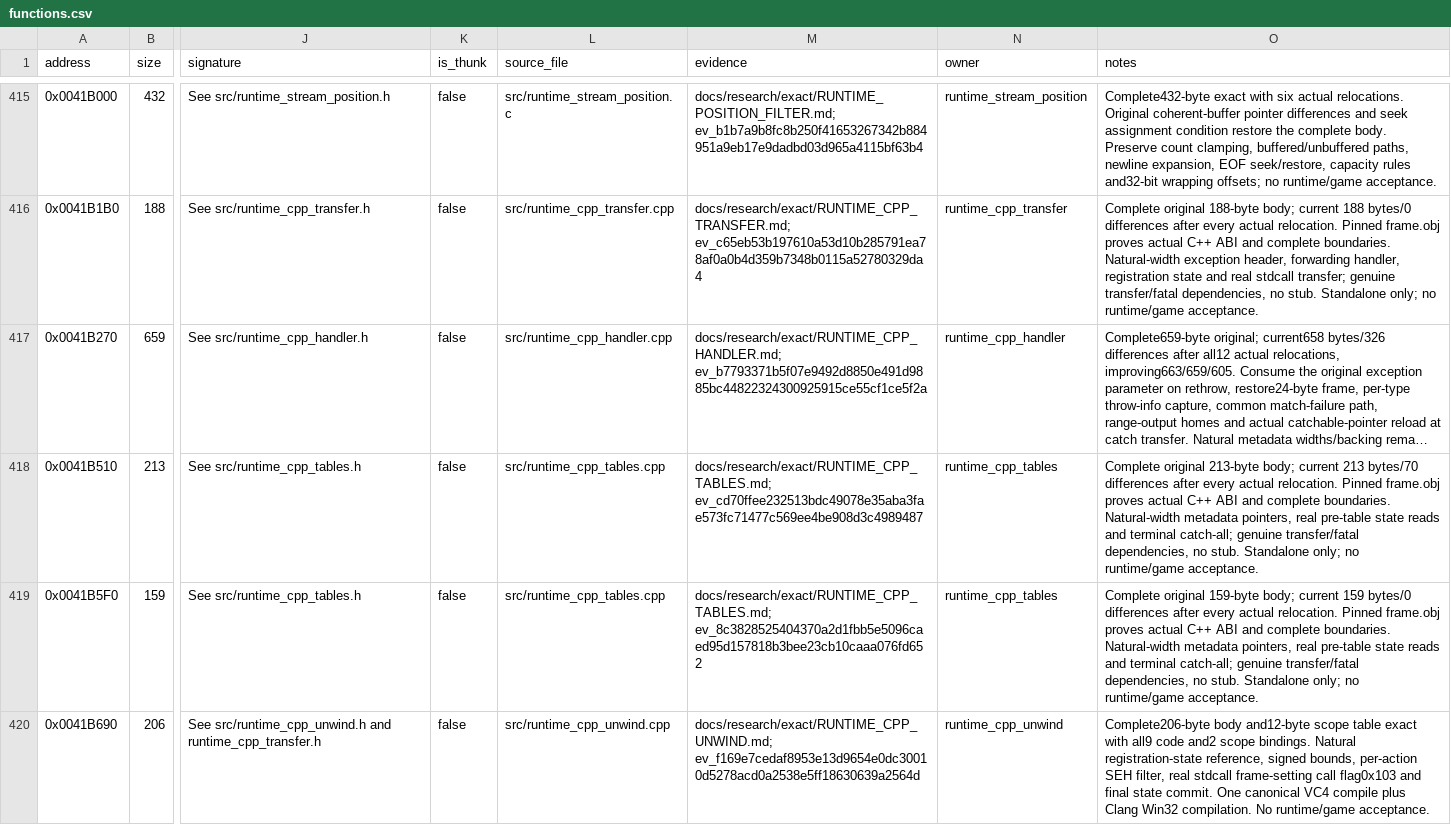
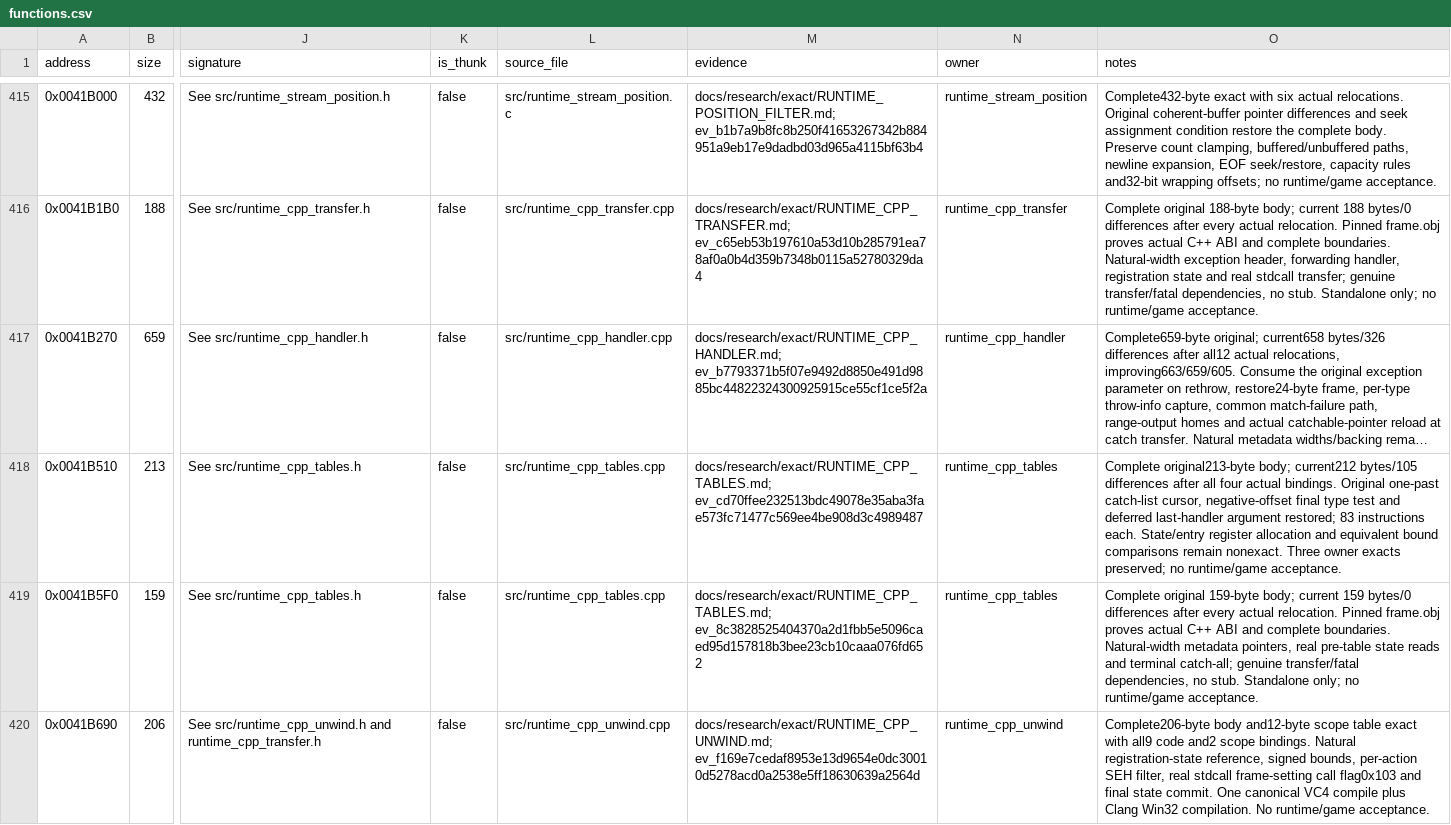
Before and after one commit to N0zoM1z0/dx-ball, a CSV file: config/functions.csv, drawn as a sheet; only a part is shown, gaps mark what is left out; long unchanged cells end in …; the diff names each change by its address in the sheet, - before the commit and + after, or states it on an @@ line.

Commit message:
gpt-6.1-sol: restore original foreign-handler tail pointer lifetime
Keep the one-past catch-list pointer through the original negative-offset type test; materialize the final handler only for CatchIt. Complete original instructions and pinned frame.obj ground the source operation. The candidate remains nonexact at 212/213 bytes and 105 differing positions, versus 213/213 and 70 before; register encoding shifts later positions.

One resource-limited VC4 compilation and four complete owner comparisons preserve all three owner exacts. Native and i686 C++98 warnings-as-errors compilation pass. Refresh only affected producer/results and the manifest identity; no full replay, new provider session or runtime test. Deduplicate verified identical immutable REA catalogs, releasing 8,765,440 previously single-link allocated bytes.

```diff
--- a/config/functions.csv
+++ b/config/functions.csv
-O418 (notes): Complete original 213-byte body; current 213 bytes/70 differences after every actual relocation. Pinned frame.obj proves actual C++ ABI and complete boundaries. Natural-width metadata pointers, real pre-table state reads and terminal catch-all; genuine transfer/fatal dependencies, no stub. Standalone only; no runtime/game…
+O418 (notes): Complete original213-byte body; current212 bytes/105 differences after all four actual bindings. Original one-past catch-list cursor, negative-offset final type test and deferred last-handler argument restored; 83 instructions each. State/entry register allocation and equivalent bound comparisons remain nonexact. Three owner exacts preserved; no runtime/game…
```
Also changed, not shown: config/matches.csv, 5 other files.
